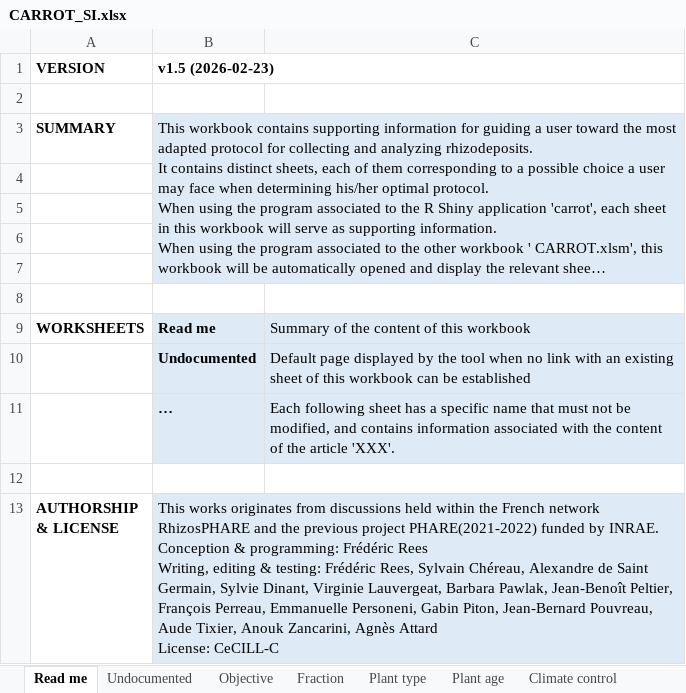
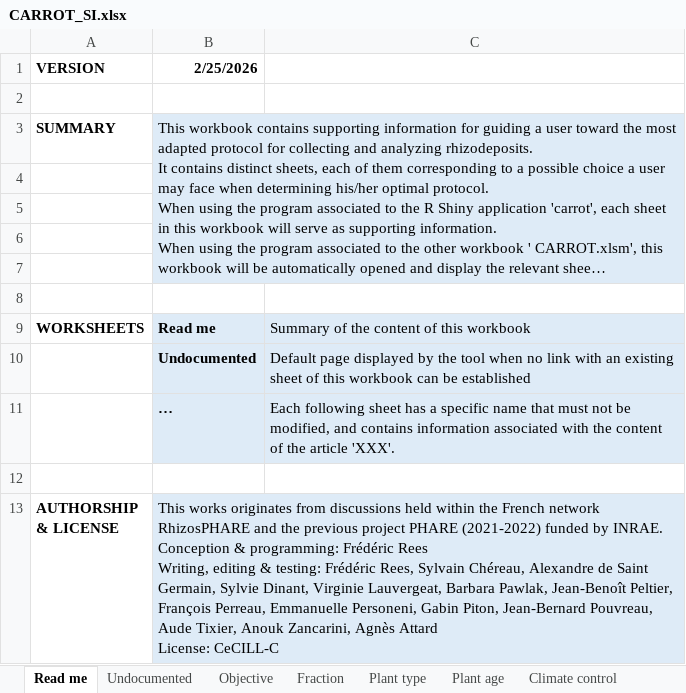
Before and after one commit to frees86/carrot, an Excel workbook: source/CARROT_SI.xlsx, sheet Read me, drawn as a sheet; long unchanged cells end in …; values as stored, in another font and other column widths than the file's, no borders; the diff names each change by its address in the sheet, - before the commit and + after, or states it on an @@ line.

```diff
--- a/source/CARROT_SI.xlsx (sheet Read me)
+++ b/source/CARROT_SI.xlsx (sheet Read me)
-B1: v1.5 (2026-02-23)
+B1: 2/25/2026
-B13 (2/25/2026): …previous project PHARE(2021-2022) funded by…
+B13 (2/25/2026): …previous project PHARE (2021-2022) funded by…
```
Also changed, not shown: sheet Sterility - Growth, source/CARROT.xlsm, 4 other files.
